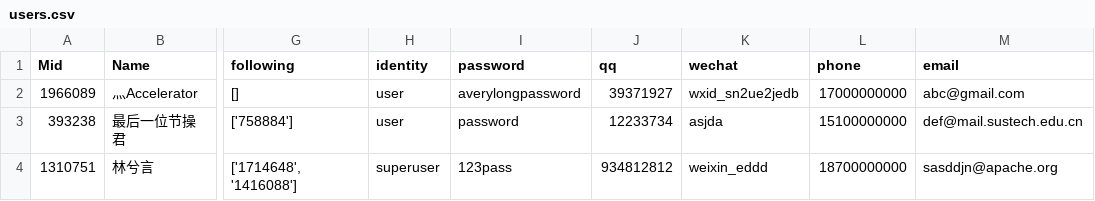
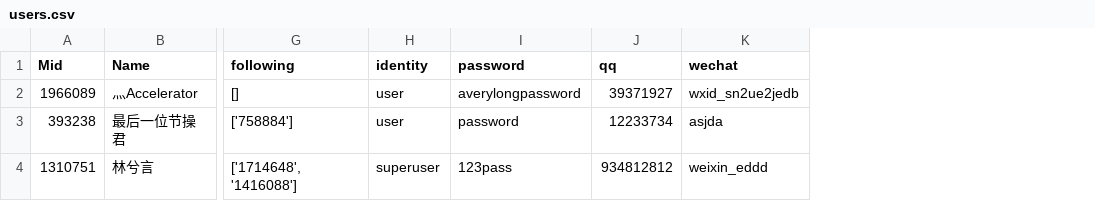
Before and after one commit to hezean/sustc, a CSV file: sustc-runner/data/import/users.csv, drawn as a sheet; only a part is shown, gaps mark what is left out; the diff names each change by its address in the sheet, - before the commit and + after, or states it on an @@ line.

```diff
--- a/sustc-runner/data/import/users.csv
+++ b/sustc-runner/data/import/users.csv
-column L (phone), rows 2-4: 17000000000 | 15100000000 | 18700000000
-column M (email), rows 2-4: abc@gmail.com | def@mail.sustech.edu.cn | sasddjn@apache.org
```
Also changed, not shown: 6 other files.
